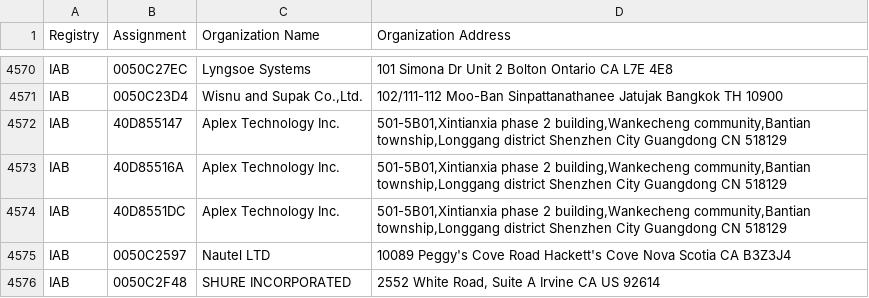
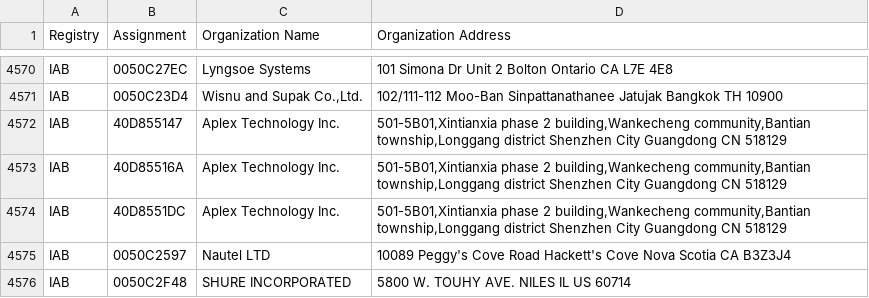
Before and after one commit to 955a0/MACAddress, a CSV file: iab.csv, drawn as a sheet; only a part is shown, gaps mark what is left out.

```diff
--- a/iab.csv
+++ b/iab.csv
@@ -4575,2 +4575,2 @@ IAB,40D8551DC,Aplex Technology Inc.,"501-5B01,Xintianxia phase 2 building,Wankec
 IAB,0050C2597,Nautel LTD,10089 Peggy's Cove Road Hackett's Cove Nova Scotia CA B3Z3J4
-IAB,0050C2F48,SHURE INCORPORATED,"2552 White Road, Suite A Irvine CA US 92614 "
+IAB,0050C2F48,SHURE INCORPORATED,5800 W. TOUHY AVE. NILES IL US 60714
```
Also changed, not shown: mam.csv, 1 other file.
